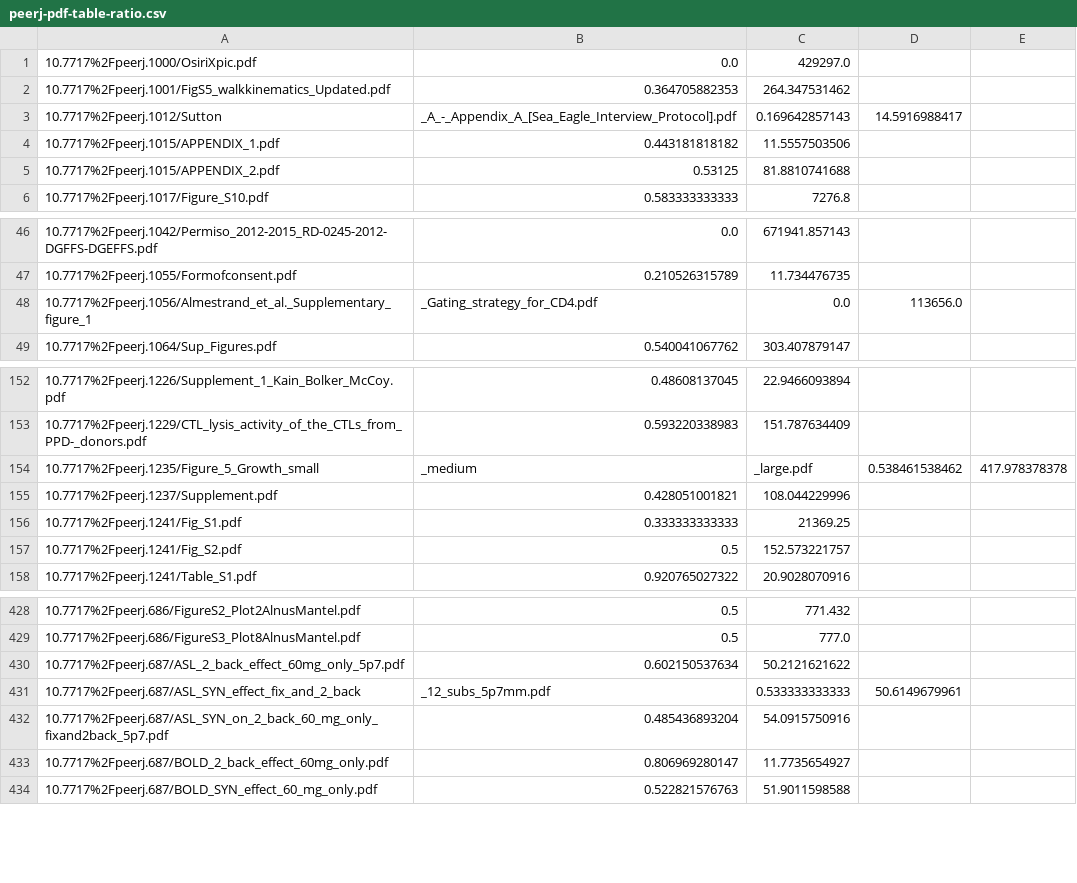
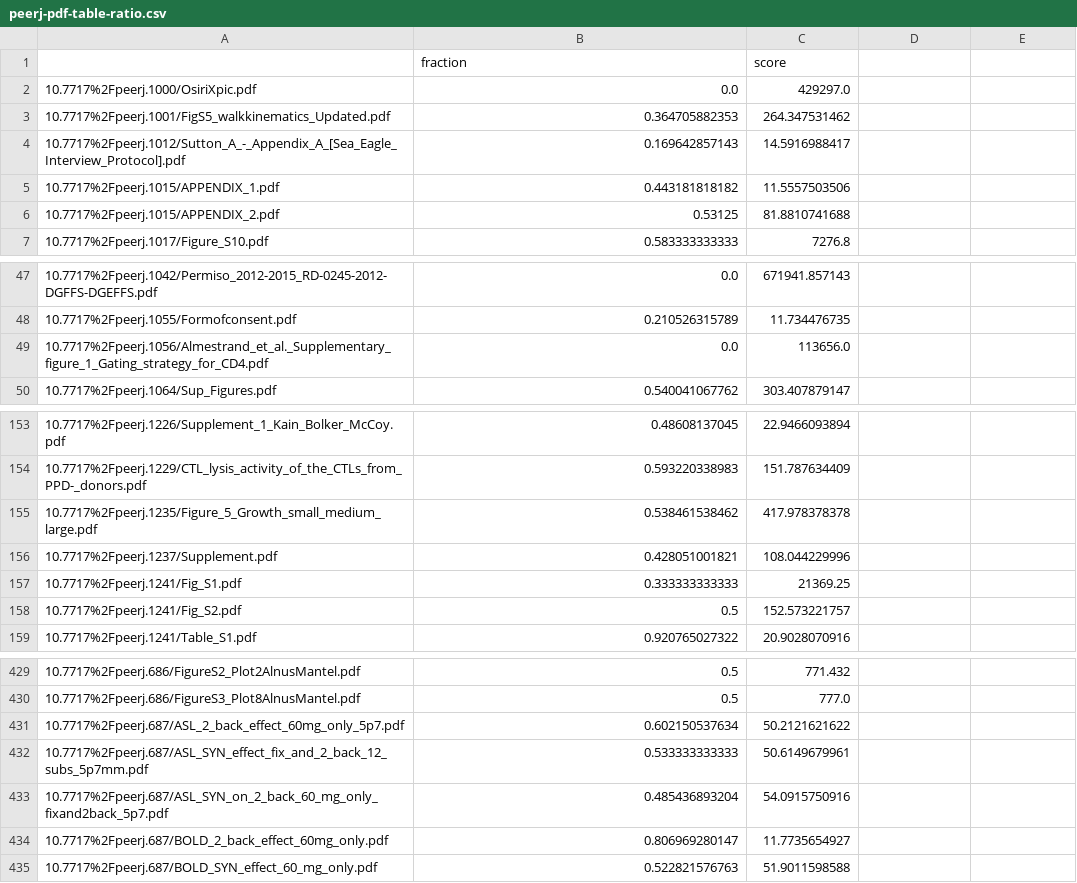
Before and after one commit to tbs1980/SciHack15-Project-1, a CSV file: SI-improperuse/peerj-pdf-table-ratio.csv, drawn as a sheet; only a part is shown, gaps mark what is left out; removed rows and columns are numbered as before the commit, all else as after; the diff names each change by its address in the sheet, - before the commit and + after, or states it on an @@ line.

```diff
--- a/SI-improperuse/peerj-pdf-table-ratio.csv
+++ b/SI-improperuse/peerj-pdf-table-ratio.csv
+row 1:  | fraction | score
-row 3: 10.7717%2Fpeerj.1012/Sutton | _A_-_Appendix_A_[Sea_Eagle_Interview_Protocol].pdf | 0.169642857143 | 14.5916988417
+row 4: 10.7717%2Fpeerj.1012/Sutton_A_-_Appendix_A_[Sea_Eagle_Interview_Protocol].pdf | 0.169642857143 | 14.5916988417
-row 48: 10.7717%2Fpeerj.1056/Almestrand_et_al._Supplementary_figure_1 | _Gating_strategy_for_CD4.pdf | 0.0 | 113656.0
+row 49: 10.7717%2Fpeerj.1056/Almestrand_et_al._Supplementary_figure_1_Gating_strategy_for_CD4.pdf | 0.0 | 113656.0
-row 154: 10.7717%2Fpeerj.1235/Figure_5_Growth_small | _medium | _large.pdf | 0.538461538462 | 417.978378378
+row 155: 10.7717%2Fpeerj.1235/Figure_5_Growth_small_medium_large.pdf | 0.538461538462 | 417.978378378
-row 431: 10.7717%2Fpeerj.687/ASL_SYN_effect_fix_and_2_back | _12_subs_5p7mm.pdf | 0.533333333333 | 50.6149679961
+row 432: 10.7717%2Fpeerj.687/ASL_SYN_effect_fix_and_2_back_12_subs_5p7mm.pdf | 0.533333333333 | 50.6149679961
```
Also changed, not shown: 3 other files.
